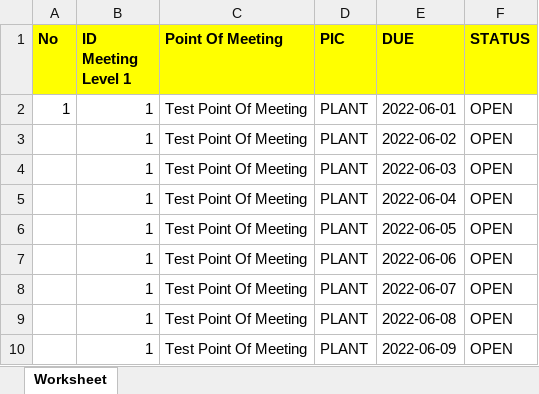
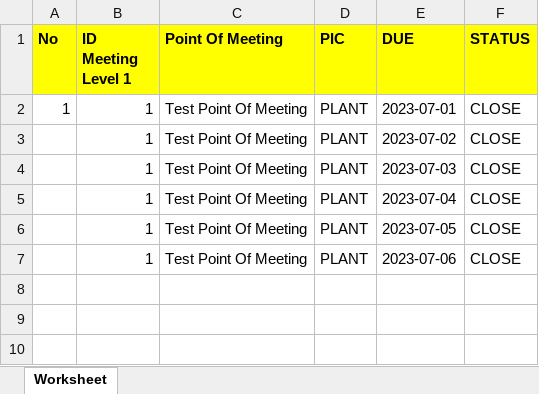
Before and after one commit to baguspahlefi/sput-app, an Excel workbook: public/DetailLevel1/template-MoM-1.xlsx, sheet Worksheet, drawn as a sheet; values as stored, in another font and other column widths than the file's, no borders; removed rows and columns are numbered as before the commit, all else as after; the diff names each change by its address in the sheet, - before the commit and + after, or states it on an @@ line.

Commit message:
exportExcel

```diff
--- a/public/DetailLevel1/template-MoM-1.xlsx (sheet Worksheet)
+++ b/public/DetailLevel1/template-MoM-1.xlsx (sheet Worksheet)
-E2 (DUE): 2022-06-01
+E2 (DUE): 2023-07-01
-F2:F6 (STATUS): OPEN
+F2:F6 (STATUS): CLOSE
-E3 (DUE): 2022-06-02
+E3 (DUE): 2023-07-02
-E4 (DUE): 2022-06-03
+E4 (DUE): 2023-07-03
-E5 (DUE): 2022-06-04
+E5 (DUE): 2023-07-04
-E6 (DUE): 2022-06-05
+E6 (DUE): 2023-07-05
-row 7:  | 1 | Test Point Of Meeting | PLANT | 2022-06-06 | OPEN
-E7 (DUE): 2022-06-07
+E7 (DUE): 2023-07-06
-F7 (STATUS): OPEN
+F7 (STATUS): CLOSE
-row 9:  | 1 | Test Point Of Meeting | PLANT | 2022-06-08 | OPEN
-row 10:  | 1 | Test Point Of Meeting | PLANT | 2022-06-09 | OPEN
```
Also changed, not shown: 5 other files.
